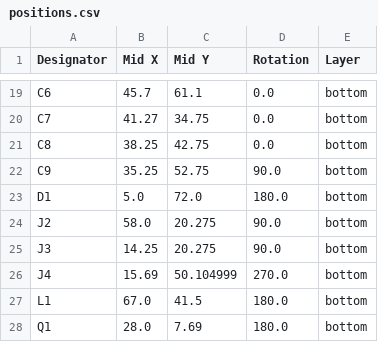
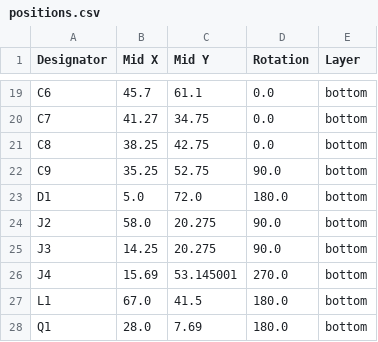
Before and after one commit to stellarcorp/tvsc, a CSV file: electrical/pcb_design/1s3p_battery_board/production/positions.csv, drawn as a sheet; only a part is shown, gaps mark what is left out.

```diff
--- a/electrical/pcb_design/1s3p_battery_board/production/positions.csv
+++ b/electrical/pcb_design/1s3p_battery_board/production/positions.csv
@@ -25,3 +25,3 @@ J2,58.0,20.275,90.0,bottom
 J3,14.25,20.275,90.0,bottom
-J4,15.69,50.104999,270.0,bottom
+J4,15.69,53.145001,270.0,bottom
 L1,67.0,41.5,180.0,bottom
```
Also changed, not shown: electrical/pcb_design/1s3p_battery_board/production/bom.csv, 5 other files.
